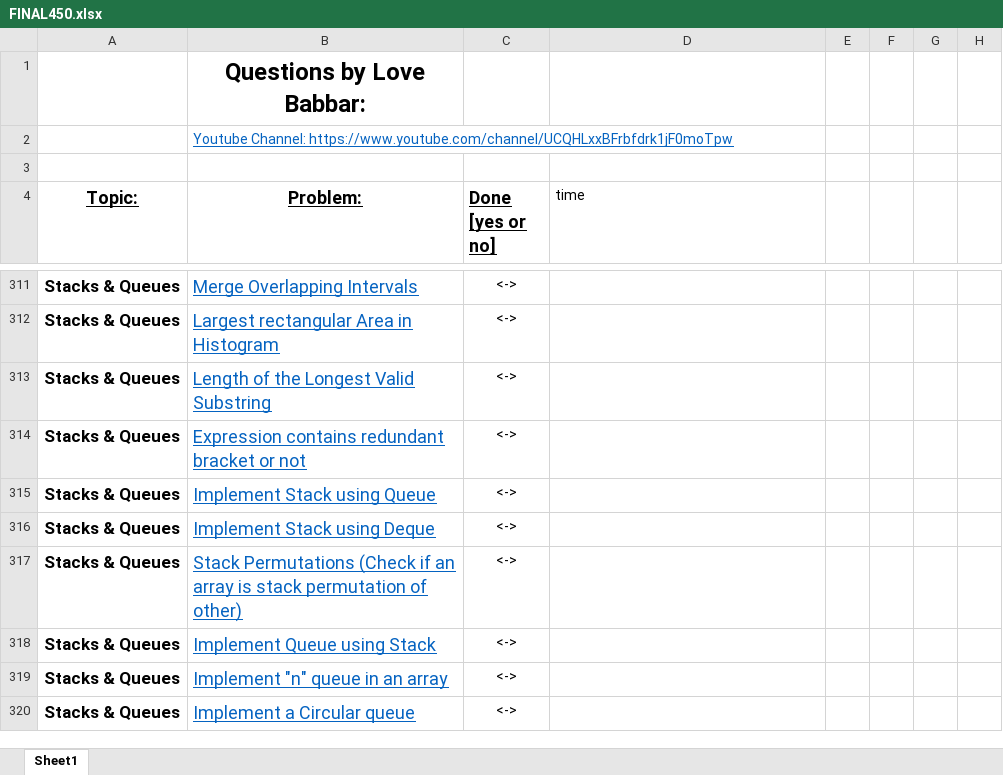
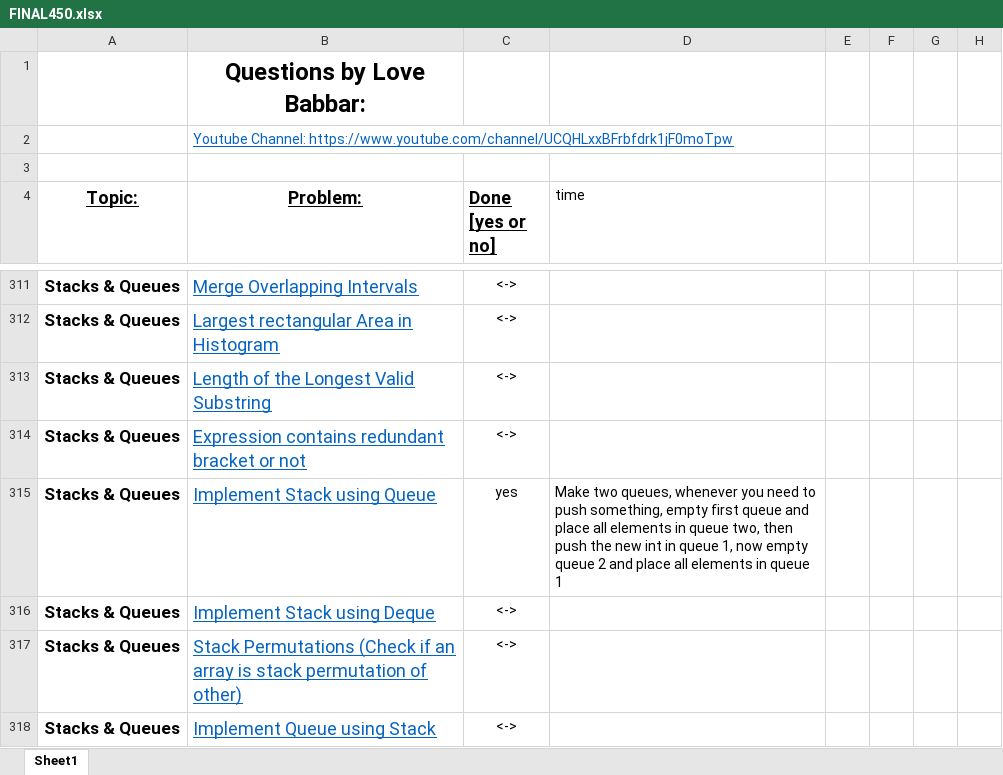
Before and after one commit to version0chiro/Ace-The-Code, an Excel workbook: FINAL450.xlsx, sheet Sheet1, drawn as a sheet; only a part is shown, gaps mark what is left out; the shorter side is filled out with more unchanged rows; values as stored, in another font and other column widths than the file's, no borders; conditional formats not drawn; the diff names each change by its address in the sheet, - before the commit and + after, or states it on an @@ line.

Commit message:
added stack using queue with explaination

```diff
--- a/FINAL450.xlsx (sheet Sheet1)
+++ b/FINAL450.xlsx (sheet Sheet1)
-C315 (Done [yes or no]): <->
+C315 (Done [yes or no]): yes
-D315 (time): (empty)
+D315 (time): Make two queues, whenever you need to push something, empty first queue and place all elements in queue two, then push the new int in queue 1, now empty queue 2 and place all elements in queue 1
```
Also changed, not shown: 1 other file.
